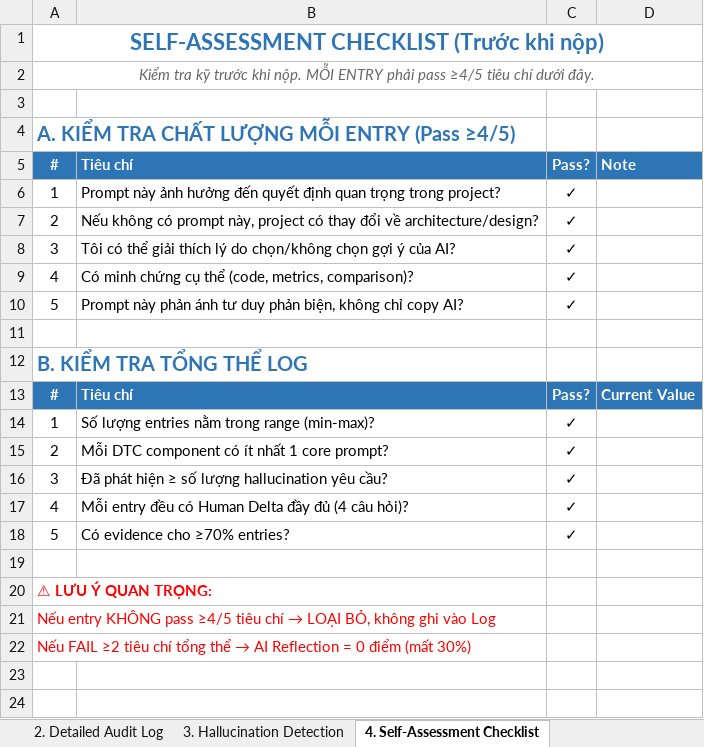
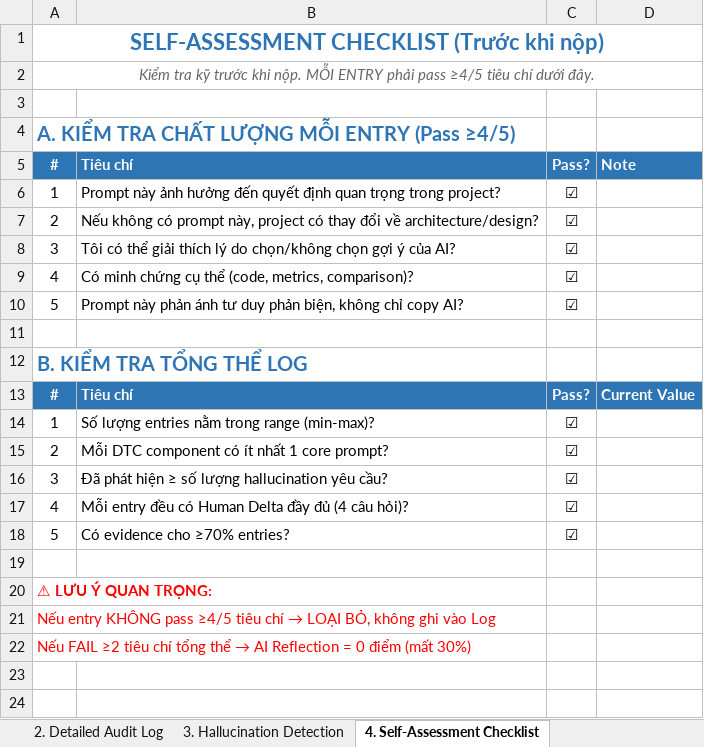
Before and after one commit to FUSU26SWR302/ai-audit-log-bloan-7105, an Excel workbook: AI_AuditLog_SWR302.xlsx, sheet 4. Self-Assessment Checklist, drawn as a sheet; only a part is shown; values as stored, in another font and other column widths than the file's, no borders; the diff names each change by its address in the sheet, - before the commit and + after, or states it on an @@ line.

```diff
--- a/AI_AuditLog_SWR302.xlsx (sheet 4. Self-Assessment Checklist)
+++ b/AI_AuditLog_SWR302.xlsx (sheet 4. Self-Assessment Checklist)
-C6:C10: ✓
+C6:C10: ☑
-C14:C18: ✓
+C14:C18: ☑
```
Also changed, not shown: sheet 2. Detailed Audit Log, sheet 3. Hallucination Detection, sheet 1. Metadata & Summary, 1 other file.
